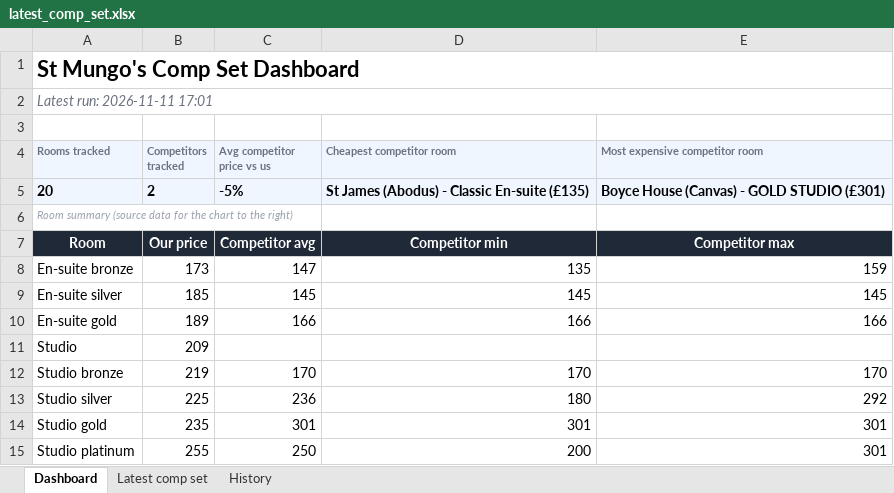
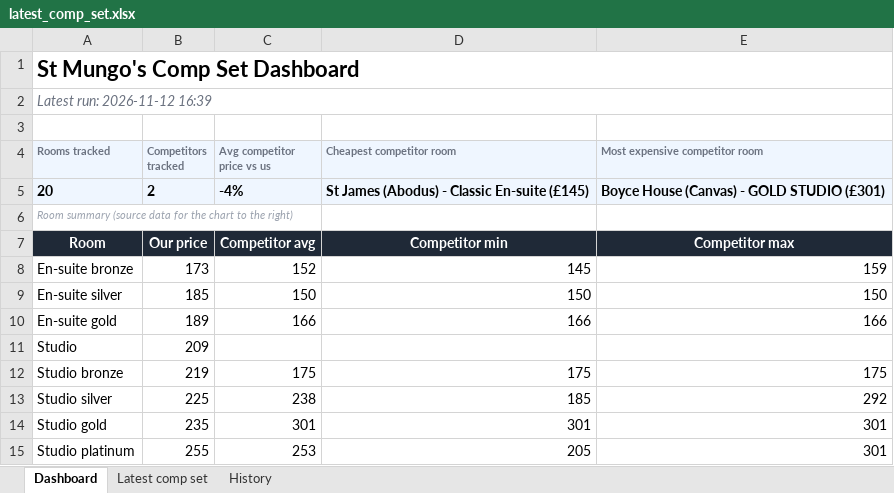
Before and after one commit to markAitcheson/St-Mungo-s, an Excel workbook: data/latest_comp_set.xlsx, sheet Dashboard, drawn as a sheet; values as stored, in another font and other column widths than the file's, no borders; charts and pictures not drawn; the diff names each change by its address in the sheet, - before the commit and + after, or states it on an @@ line.

```diff
--- a/data/latest_comp_set.xlsx (sheet Dashboard)
+++ b/data/latest_comp_set.xlsx (sheet Dashboard)
-A2 (Rooms tracked): Latest run: 2026-11-11 17:01
+A2 (Rooms tracked): Latest run: 2026-11-12 16:39
-C5 (Avg competitor price vs us): -5%
+C5 (Avg competitor price vs us): -4%
-D5 (Cheapest competitor room): St James (Abodus) - Classic En-suite (£135)
+D5 (Cheapest competitor room): St James (Abodus) - Classic En-suite (£145)
-C8 (Avg competitor price vs us): 147
+C8 (Avg competitor price vs us): 152
-D8 (Cheapest competitor room): 135
+D8 (Cheapest competitor room): 145
-C9 (Avg competitor price vs us): 145
+C9 (Avg competitor price vs us): 150
-D9 (Cheapest competitor room): 145
+D9 (Cheapest competitor room): 150
-E9 (Most expensive competitor room): 145
+E9 (Most expensive competitor room): 150
-C12 (Avg competitor price vs us): 170
+C12 (Avg competitor price vs us): 175
-D12 (Cheapest competitor room): 170
+D12 (Cheapest competitor room): 175
-E12 (Most expensive competitor room): 170
+E12 (Most expensive competitor room): 175
-C13 (Avg competitor price vs us): 236
+C13 (Avg competitor price vs us): 238
-D13 (Cheapest competitor room): 180
+D13 (Cheapest competitor room): 185
-C15 (Avg competitor price vs us): 250
+C15 (Avg competitor price vs us): 253
-D15 (Cheapest competitor room): 200
+D15 (Cheapest competitor room): 205
```
Also changed, not shown: sheet History, sheet Latest comp set, 1 other file.
